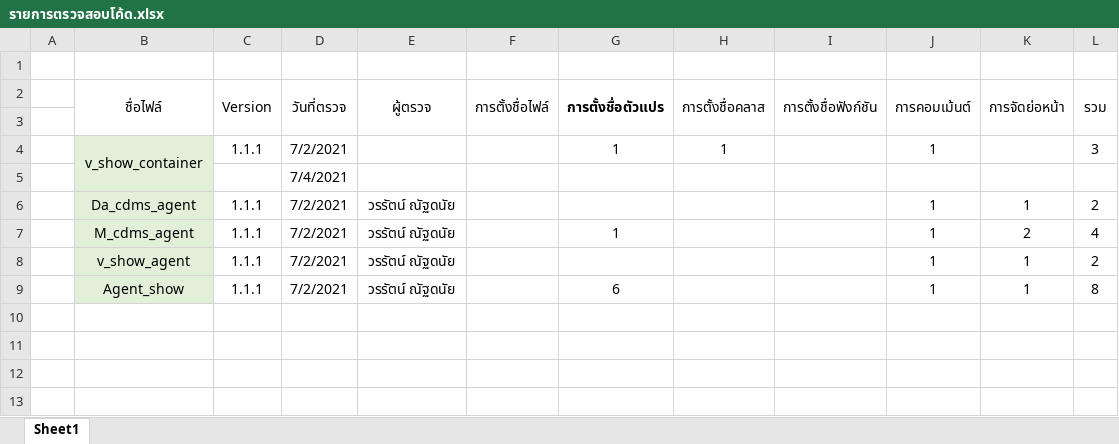
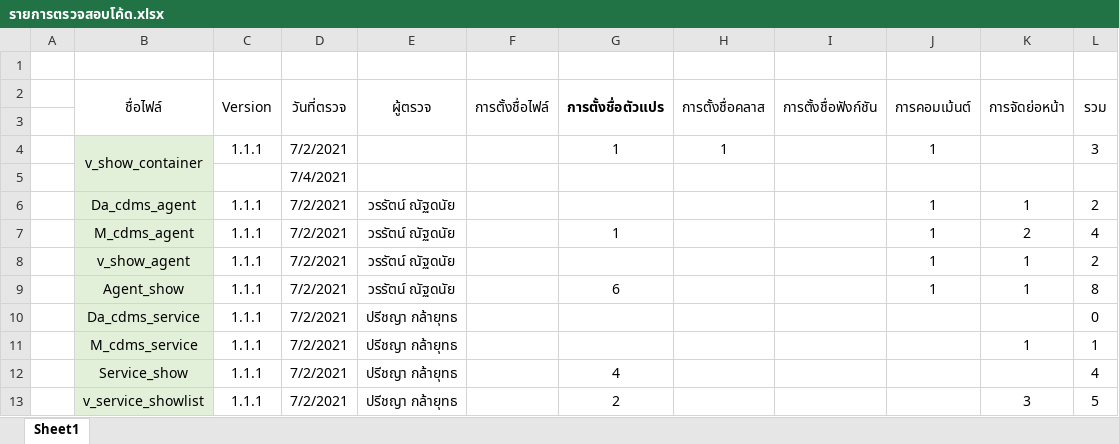
Before and after one commit to wirat0155/team4, an Excel workbook: ตรวจงาน/รายการตรวจสอบโค้ด.xlsx, sheet Sheet1, drawn as a sheet; values as stored, in another font and other column widths than the file's, no borders; the diff names each change by its address in the sheet, - before the commit and + after, or states it on an @@ line.

Commit message:
Update รายการตรวจสอบโค้ด.xlsx

```diff
--- a/ตรวจงาน/รายการตรวจสอบโค้ด.xlsx (sheet Sheet1)
+++ b/ตรวจงาน/รายการตรวจสอบโค้ด.xlsx (sheet Sheet1)
+row 10:  | Da_cdms_service | 1.1.1 | 7/2/2021 | ปรีชญา กล้ายุทธ |  |  |  |  |  |  | 0
+row 11:  | M_cdms_service | 1.1.1 | 7/2/2021 | ปรีชญา กล้ายุทธ |  |  |  |  |  | 1 | 1
+row 12:  | Service_show | 1.1.1 | 7/2/2021 | ปรีชญา กล้ายุทธ |  | 4 |  |  |  |  | 4
+row 13:  | v_service_showlist | 1.1.1 | 7/2/2021 | ปรีชญา กล้ายุทธ |  | 2 |  |  |  | 3 | 5
```
